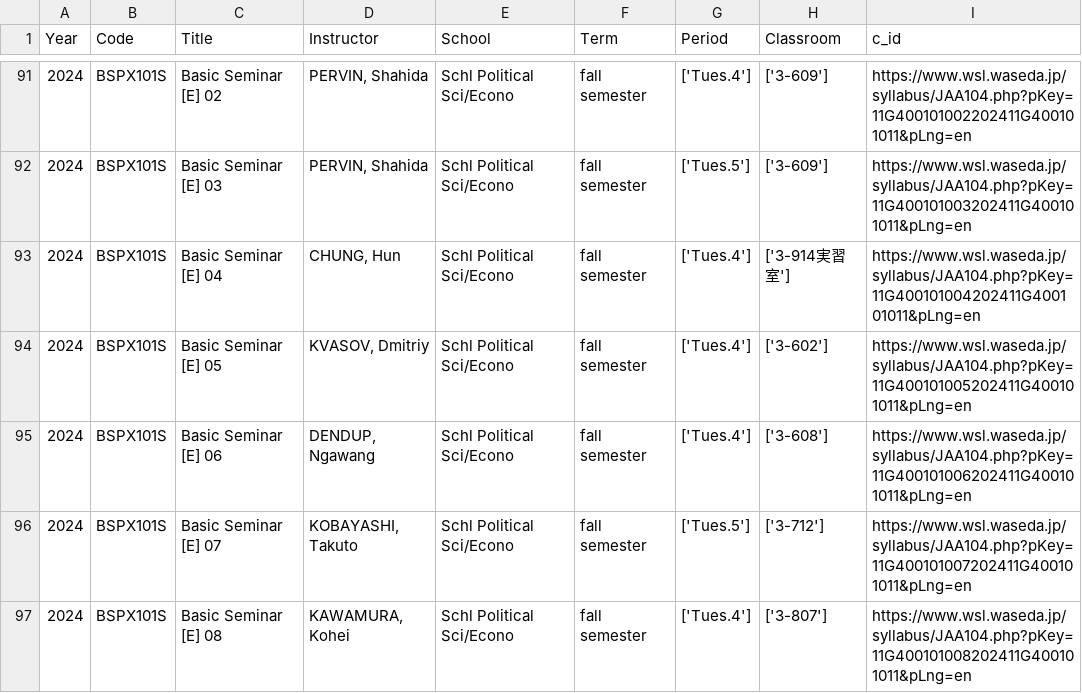
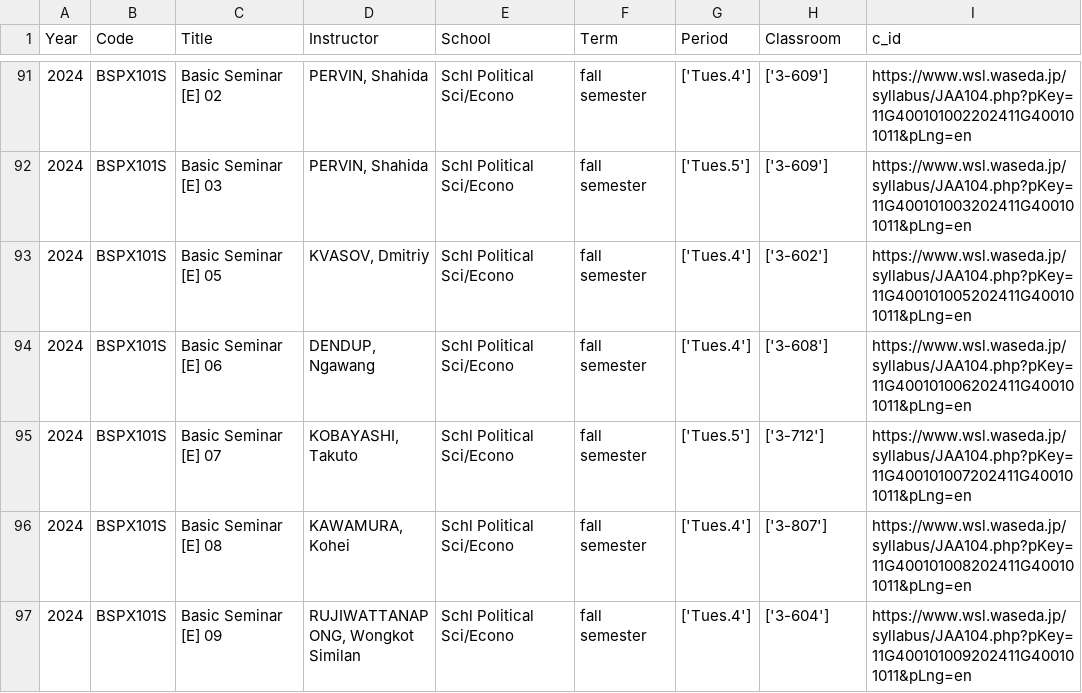
Before and after one commit to Tim-Ogden/Tim-Ogden.github.io, a CSV file: courses.csv, drawn as a sheet; only a part is shown, gaps mark what is left out; the shorter side is filled out with more unchanged rows; the diff covers the shown part only; the diff names each change by its address in the sheet, - before the commit and + after, or states it on an @@ line.

Commit message:
Add files via upload

```diff
--- a/courses.csv
+++ b/courses.csv
-row 93: 2024 | BSPX101S | Basic Seminar [E] 04 | CHUNG, Hun | Schl Political Sci/Econo | fall semester | ['Tues.4'] | ['3-914実習室'] | https://www.wsl.waseda.jp/syllabus/JAA104.php?pKey=11G400101004202411G400101011&pLng=en
```
Also changed, not shown: 6 removed rows and 1 edited cell elsewhere in this file.
